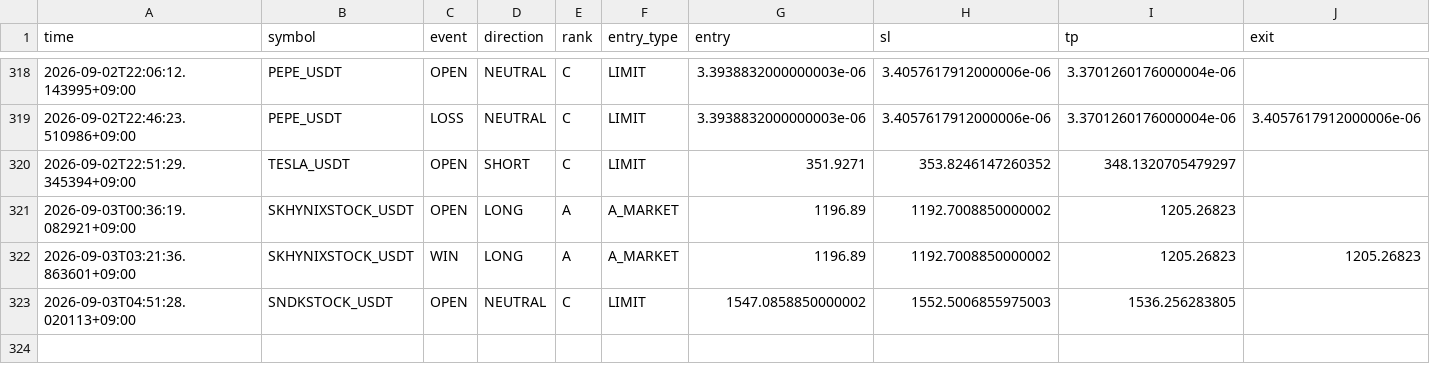
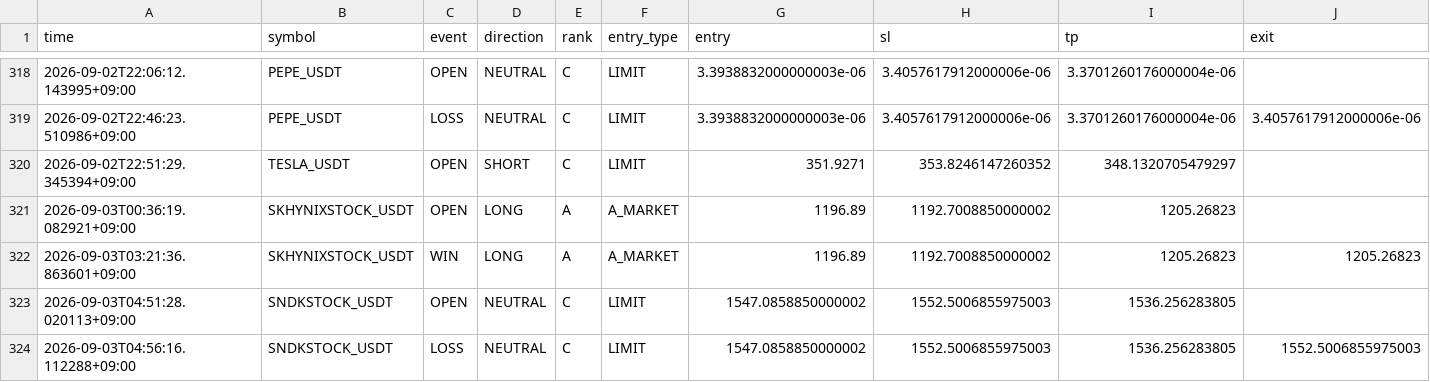
Before and after one commit to Sho-Sho122/mexc-monitor, a CSV file: mexc_hybrid_trades.csv, drawn as a sheet; only a part is shown, gaps mark what is left out; rows hold the shown columns only; the diff names each change by its address in the sheet, - before the commit and + after, or states it on an @@ line.

Commit message:
Update MEXC HYBRID state

```diff
--- a/mexc_hybrid_trades.csv
+++ b/mexc_hybrid_trades.csv
+row 324: 2026-09-03T04:56:16.112288+09:00 | SNDKSTOCK_USDT | LOSS | NEUTRAL | C | LIMIT | 1547.0858850000002 | 1552.5006855975003 | 1536.256283805 | 1552.5006855975003
```
Also changed, not shown: 1 other file.
